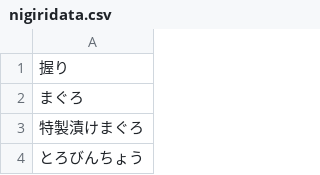
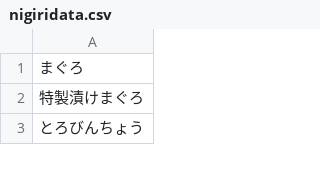
Before and after one commit to haro99/Sushigatya.github.io, a CSV file: nigiridata.csv, drawn as a sheet; only a part is shown.

```diff
--- a/nigiridata.csv
+++ b/nigiridata.csv
@@ -1,2 +1 @@
-握り
 まぐろ
```
Also changed, not shown: 1 other file.
